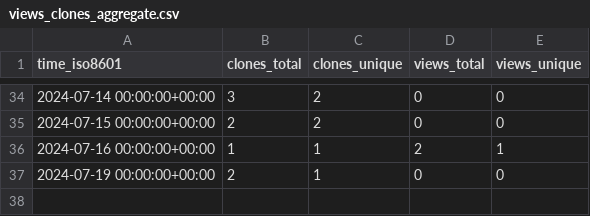
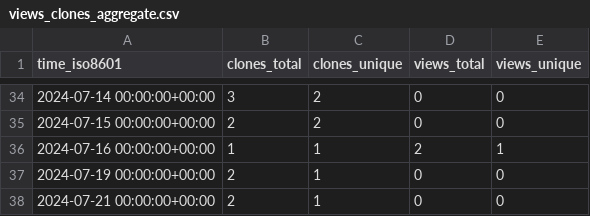
Before and after one commit to grp-bork/nIMP3, a CSV file: grp-bork/nIMP3/ghrs-data/views_clones_aggregate.csv, drawn as a sheet; only a part is shown, gaps mark what is left out.

```diff
--- a/grp-bork/nIMP3/ghrs-data/views_clones_aggregate.csv
+++ b/grp-bork/nIMP3/ghrs-data/views_clones_aggregate.csv
@@ -37 +37,2 @@ time_iso8601,clones_total,clones_unique,views_total,views_unique
 2024-07-19 00:00:00+00:00,2,1,0,0
+2024-07-21 00:00:00+00:00,2,1,0,0
```
Also changed, not shown: 1 other file.
